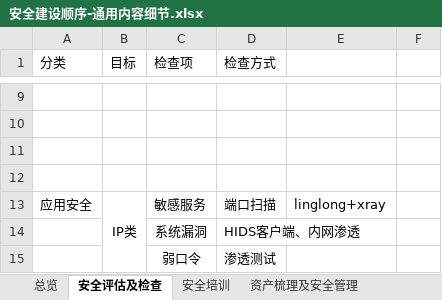
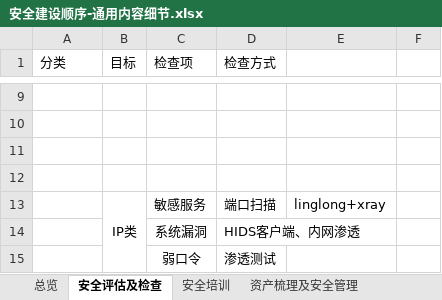
Before and after one commit to scopion/devsecops, an Excel workbook: 安全建设顺序-通用内容细节.xlsx, sheet 安全评估及检查, drawn as a sheet; only a part is shown, gaps mark what is left out; values as stored, in another font and other column widths than the file's, no borders; the diff names each change by its address in the sheet, - before the commit and + after, or states it on an @@ line.

```diff
--- a/安全建设顺序-通用内容细节.xlsx (sheet 安全评估及检查)
+++ b/安全建设顺序-通用内容细节.xlsx (sheet 安全评估及检查)
-A13 (分类): 应用安全
+A13 (分类): (empty)
```
Also changed, not shown: 4 other files.
